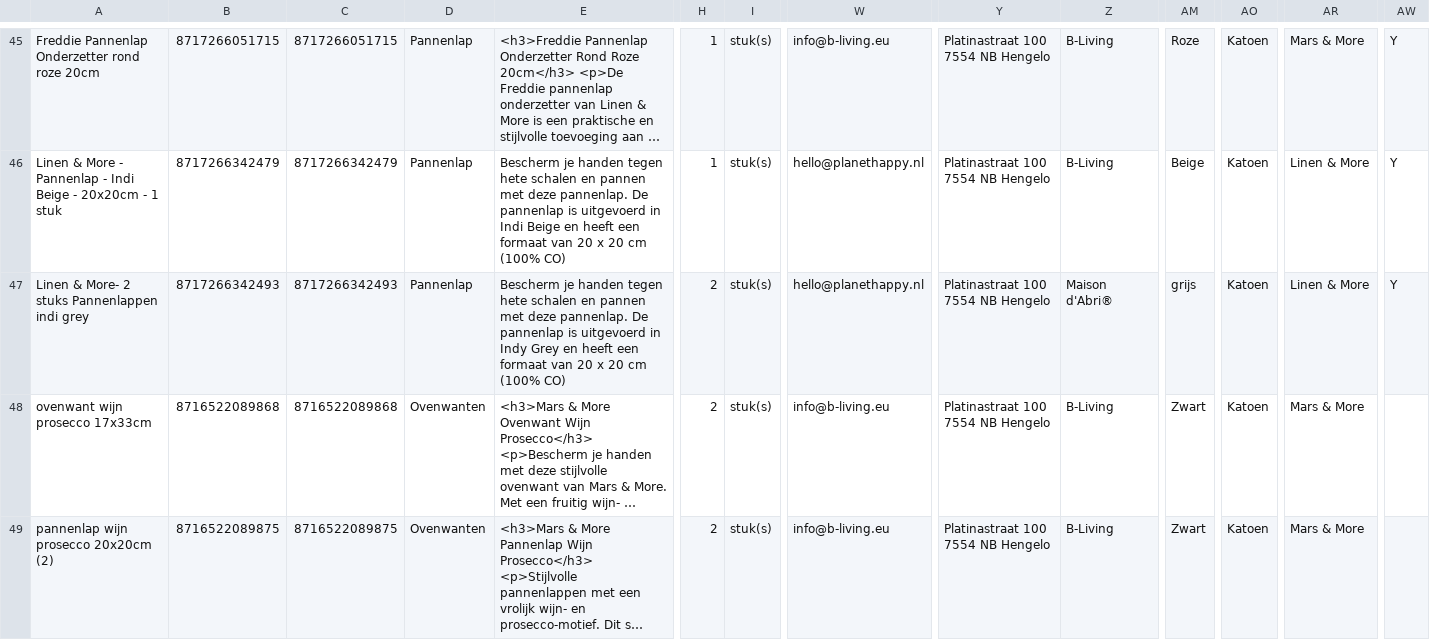
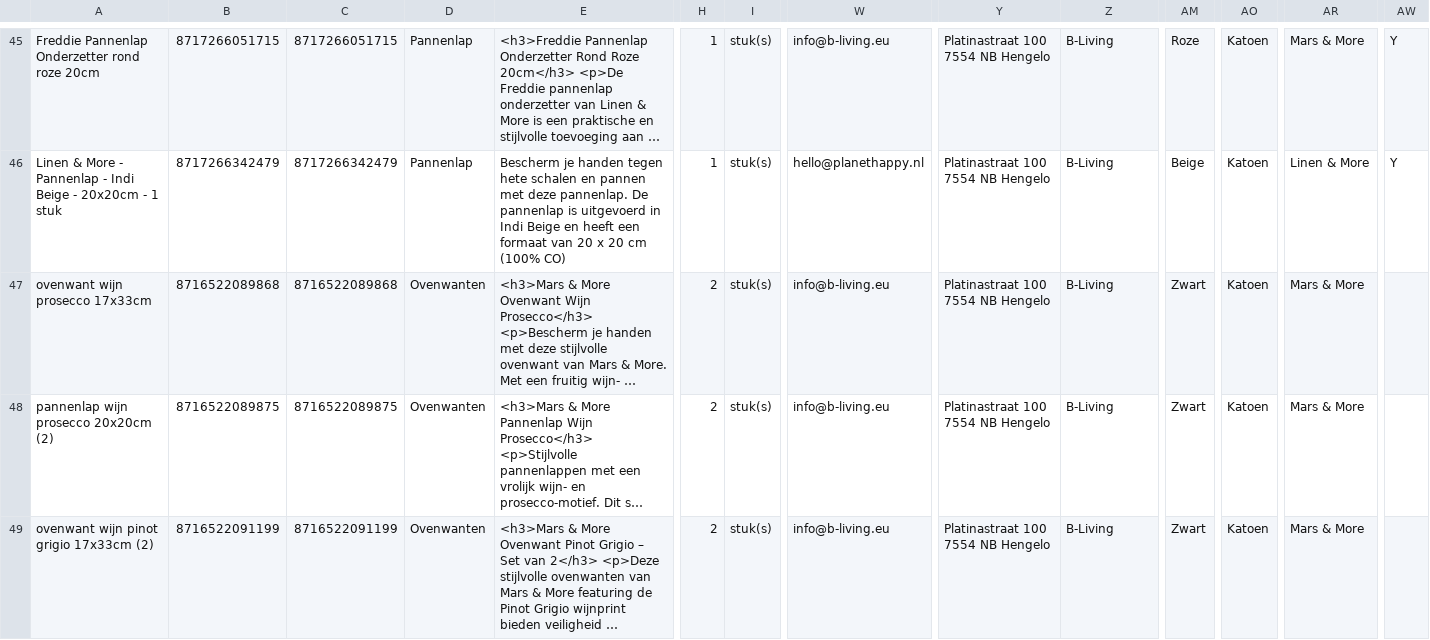
Before and after one commit to peterhoman/bol-repricing-be, a CSV file: bolcom_productinformatie.csv, drawn as a sheet; only a part is shown, gaps mark what is left out; the shorter side is filled out with more unchanged rows; long unchanged cells end in …; rows hold the shown columns only; the diff covers the shown part only; the diff names each change by its address in the sheet, - before the commit and + after, or states it on an @@ line.

Commit message:
Remove 2 newly-frozen EAN(s) from CSV (buybox won - prevents same-day auto-unfreeze)

```diff
--- a/bolcom_productinformatie.csv
+++ b/bolcom_productinformatie.csv
-row 47: Linen & More- 2 stuks Pannenlappen indi grey | 8717266342493 | 8717266342493 | Pannenlap | Bescherm je handen tegen hete schalen en pannen met deze pannenlap. De pannenlap is uitgevoerd in Indy Grey en heeft een formaat van 20 x 20 cm (100% CO) | 2 | stuk(s) | hello@planethappy.nl | Platinastraat 100 7554 NB Hengelo | Maison d'Abri® | grijs | Katoen | Linen & More | Y
```
Also changed, not shown: 1 removed row elsewhere in this file.
